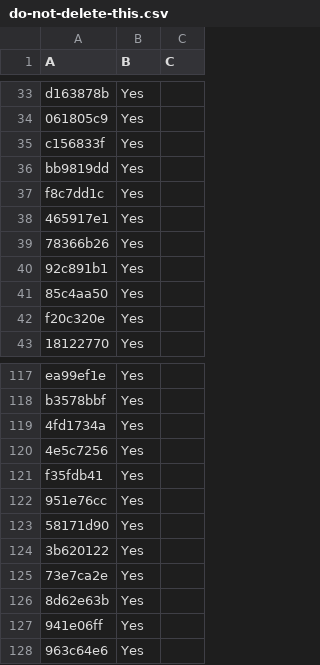
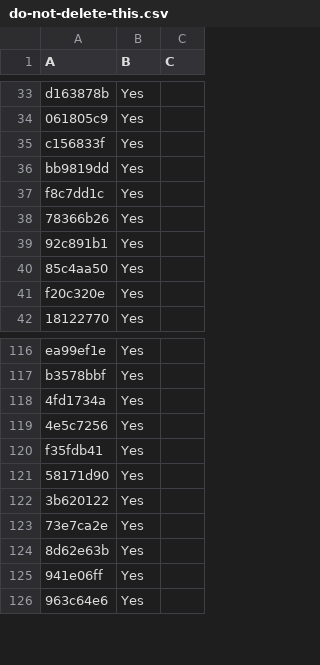
Before and after one commit to LightspeedBalls/data, a CSV file: do-not-delete-this.csv, drawn as a sheet; only a part is shown, gaps mark what is left out.

Commit message:
Update

```diff
--- a/do-not-delete-this.csv
+++ b/do-not-delete-this.csv
@@ -37,3 +37,2 @@ bb9819dd,Yes,
 f8c7dd1c,Yes,
-465917e1,Yes,
 78366b26,Yes,
@@ -121,3 +120,2 @@ b3578bbf,Yes,
 f35fdb41,Yes,
-951e76cc,Yes,
 58171d90,Yes,
```
